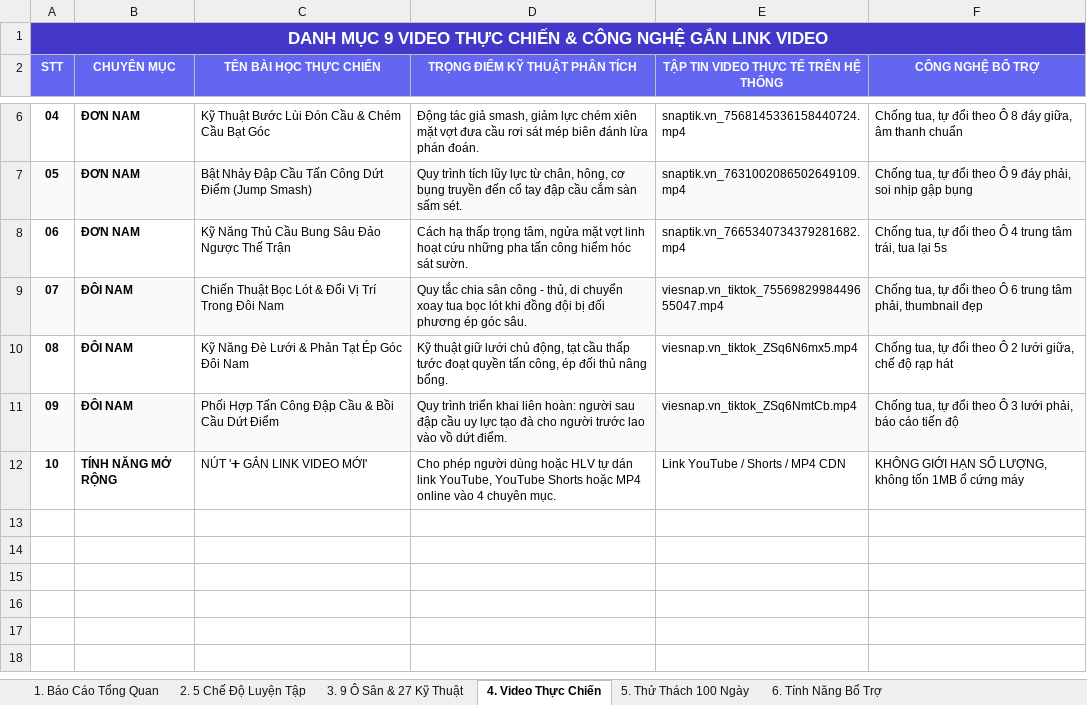
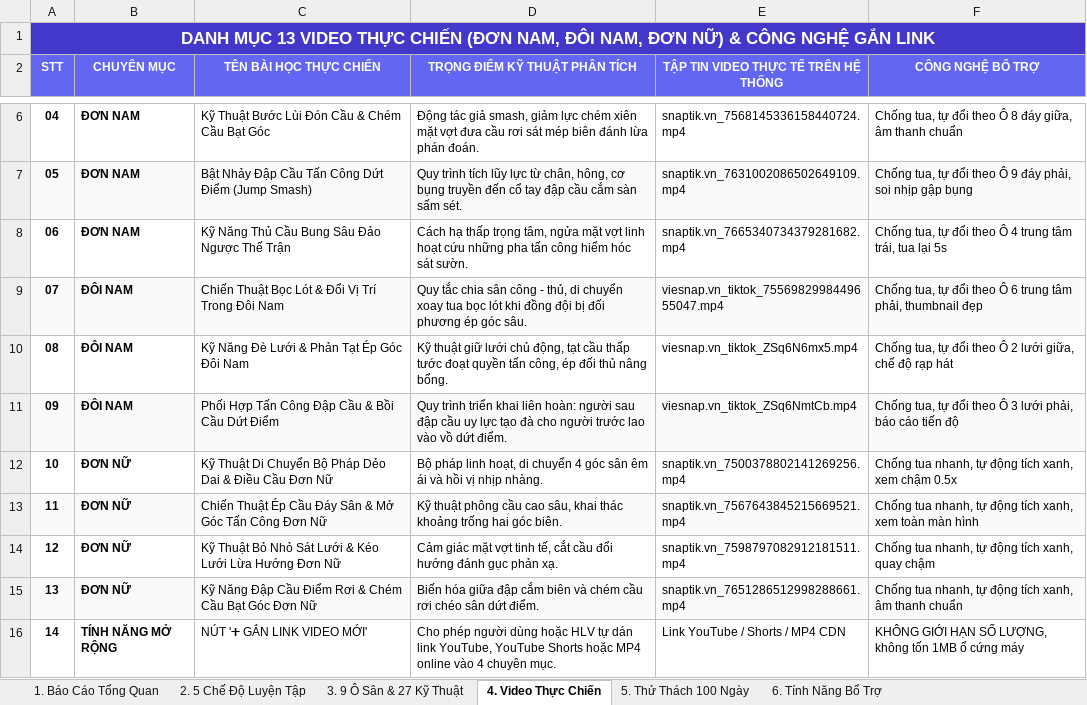
Before and after one commit to HoangKyAnh05/Tool_Badminton, an Excel workbook: Gioi_Thieu_Tinh_Nang_Badminton_Pro.xlsx, sheet 4. Video Thực Chiến, drawn as a sheet; only a part is shown, gaps mark what is left out; values as stored, in another font and other column widths than the file's, no borders; the diff names each change by its address in the sheet, - before the commit and + after, or states it on an @@ line.

Commit message:
feat: tich hop 4 video thuc chien Don Nu tu D:\Code_Tino_01_09\Video\Video_don nu

```diff
--- a/Gioi_Thieu_Tinh_Nang_Badminton_Pro.xlsx (sheet 4. Video Thực Chiến)
+++ b/Gioi_Thieu_Tinh_Nang_Badminton_Pro.xlsx (sheet 4. Video Thực Chiến)
@@ column A (STT) renumbered from row 1 down @@
+row 12: 10 | ĐƠN NỮ | Kỹ Thuật Di Chuyển Bộ Pháp Dẻo Dai & Điều Cầu Đơn Nữ | Bộ pháp linh hoạt, di chuyển 4 góc sân êm ái và hồi vị nhịp nhàng. | snaptik.vn_7500378802141269256.mp4 | Chống tua nhanh, tự động tích xanh, xem chậm 0.5x
+row 13: 11 | ĐƠN NỮ | Chiến Thuật Ép Cầu Đáy Sân & Mở Góc Tấn Công Đơn Nữ | Kỹ thuật phông cầu cao sâu, khai thác khoảng trống hai góc biên. | snaptik.vn_7567643845215669521.mp4 | Chống tua nhanh, tự động tích xanh, xem toàn màn hình
+row 14: 12 | ĐƠN NỮ | Kỹ Thuật Bỏ Nhỏ Sát Lưới & Kéo Lưới Lừa Hướng Đơn Nữ | Cảm giác mặt vợt tinh tế, cắt cầu đổi hướng đánh gục phản xạ. | snaptik.vn_7598797082912181511.mp4 | Chống tua nhanh, tự động tích xanh, quay chậm
+row 15: 13 | ĐƠN NỮ | Kỹ Năng Đập Cầu Điểm Rơi & Chém Cầu Bạt Góc Đơn Nữ | Biến hóa giữa đập cắm biên và chém cầu rơi chéo sân dứt điểm. | snaptik.vn_7651286512998288661.mp4 | Chống tua nhanh, tự động tích xanh, âm thanh chuẩn
```
Also changed, not shown: sheet 1. Báo Cáo Tổng Quan, dist/Gioi_Thieu_Tinh_Nang_Badminton_Pro.xlsx, public/Gioi_Thieu_Tinh_Nang_Badminton_Pro.xlsx, 16 other files.
